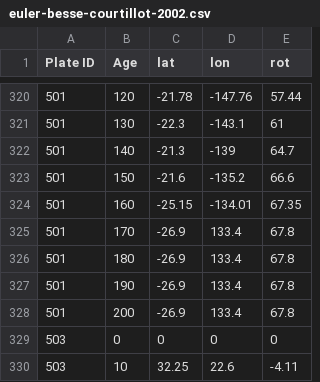
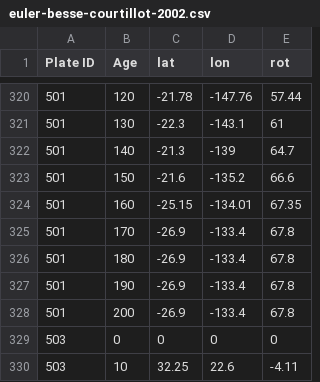
Before and after one commit to sj/paleolatitude, a CSV file: data/euler-besse-courtillot-2002.csv, drawn as a sheet; only a part is shown, gaps mark what is left out.

Commit message:
correct mistake in B&C 2002 data for India
(cherry picked from commit 460c8d9dc62f687cf6e2e74db222cb1c63a2f649)

```diff
--- a/data/euler-besse-courtillot-2002.csv
+++ b/data/euler-besse-courtillot-2002.csv
@@ -324,6 +324,6 @@ Plate ID,Age,lat,lon,rot
 501,160,-25.15,-134.01,67.35
-501,170,-26.9,133.4,67.8
-501,180,-26.9,133.4,67.8
-501,190,-26.9,133.4,67.8
-501,200,-26.9,133.4,67.8
+501,170,-26.9,-133.4,67.8
+501,180,-26.9,-133.4,67.8
+501,190,-26.9,-133.4,67.8
+501,200,-26.9,-133.4,67.8
 503,0,0,0,0
```
